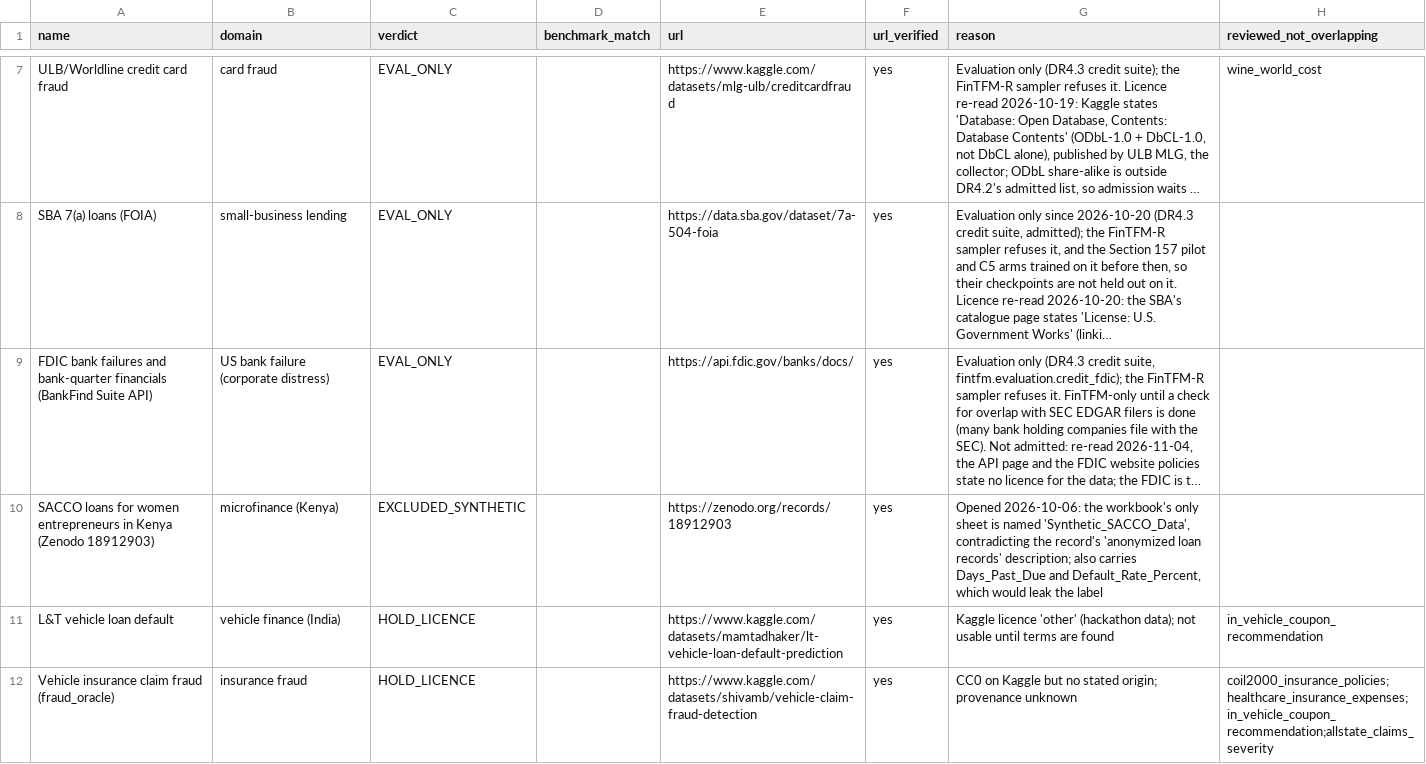
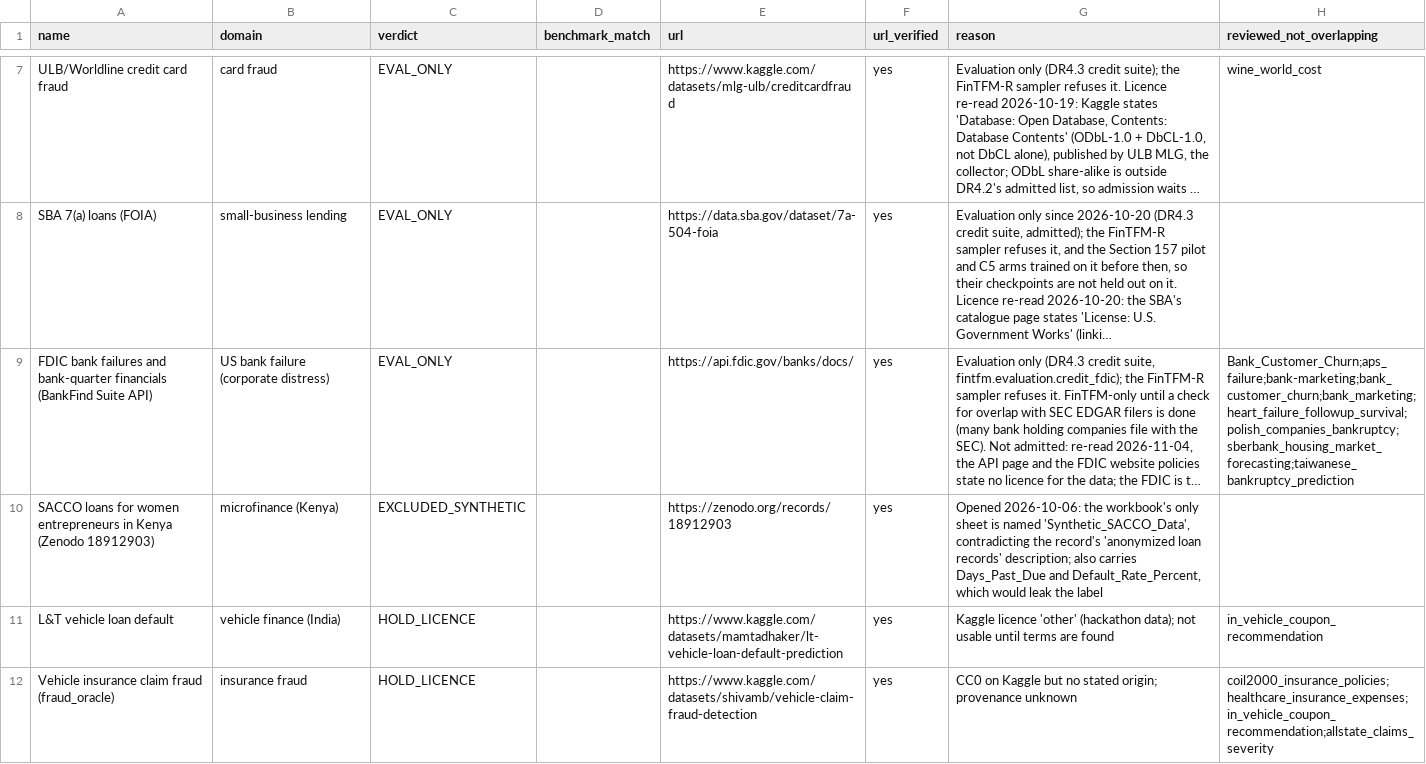
Before and after one commit to kabartay/fintfm, a CSV file: docs/research/data_candidates.csv, drawn as a sheet; only a part is shown, gaps mark what is left out; long unchanged cells end in …; the diff names each change by its address in the sheet, - before the commit and + after, or states it on an @@ line.

Commit message:
Fix CI: pin AU5.11's prior keys in the recipe; record FDIC's reviewed names
The published recipe must state every prior key; AU5.11's
heavy_tail_column_prob, tree_split_by and missing_label are pinned at
their pre-knob values (byte-identical prior output), and in the three
arm copies of the recipe so DR8.3's three-key diff holds. The FDIC
registry row shares a token with nine benchmark datasets; each was
checked by hand (none is US bank-quarter data) and is now listed in
reviewed_not_overlapping.

```diff
--- a/docs/research/data_candidates.csv
+++ b/docs/research/data_candidates.csv
-H9 (reviewed_not_overlapping): (empty)
+H9 (reviewed_not_overlapping): Bank_Customer_Churn;aps_failure;bank-marketing;bank_customer_churn;bank_marketing;heart_failure_followup_survival;polish_companies_bankruptcy;sberbank_housing_market_forecasting;taiwanese_bankruptcy_prediction
```
Also changed, not shown: 4 other files.
